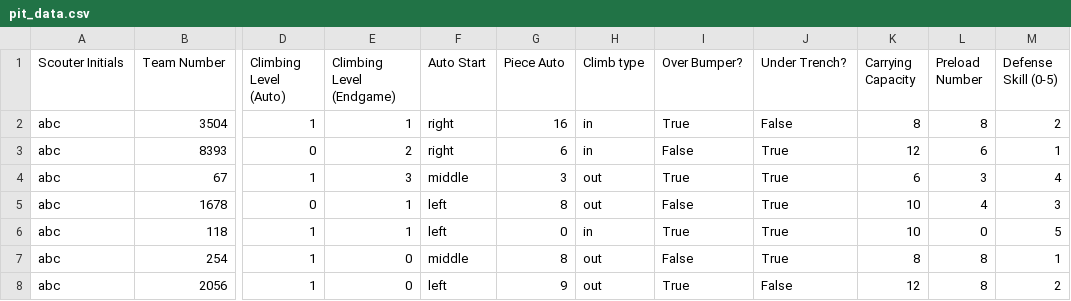
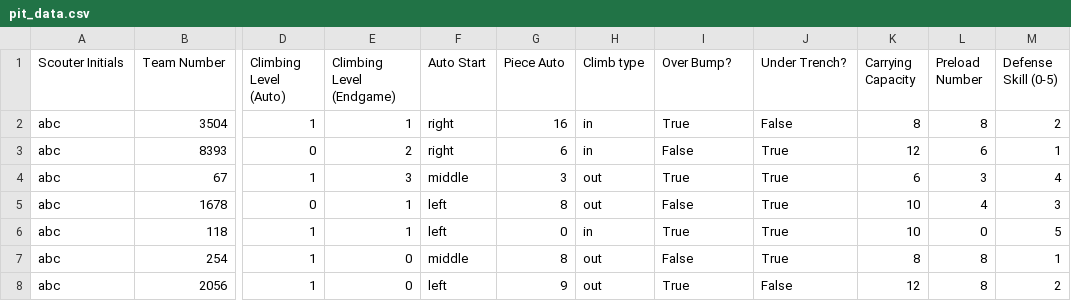
Before and after one commit to GirlsOfSteelRobotics/2026FrcScoutingApp, a CSV file: data/mock_data/pit_data.csv, drawn as a sheet; only a part is shown, gaps mark what is left out; the diff names each change by its address in the sheet, - before the commit and + after, or states it on an @@ line.

Commit message:
add trench, bump cards and teleop/fuel graphs in team

```diff
--- a/data/mock_data/pit_data.csv
+++ b/data/mock_data/pit_data.csv
-I1: Over Bumper?
+I1: Over Bump?
```
Also changed, not shown: 2 other files.
